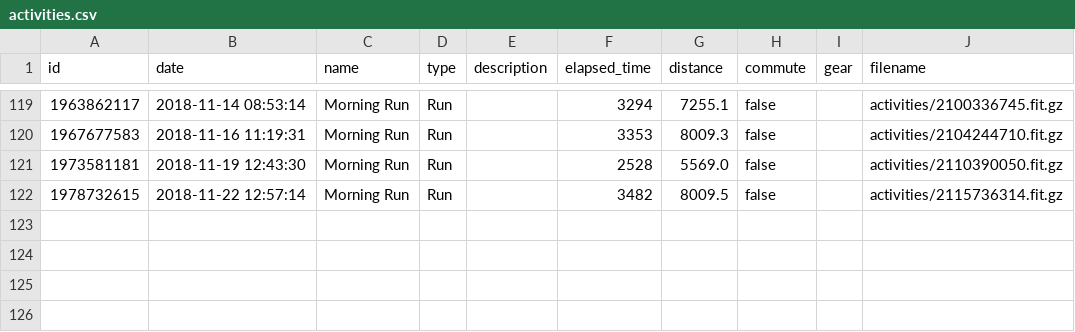
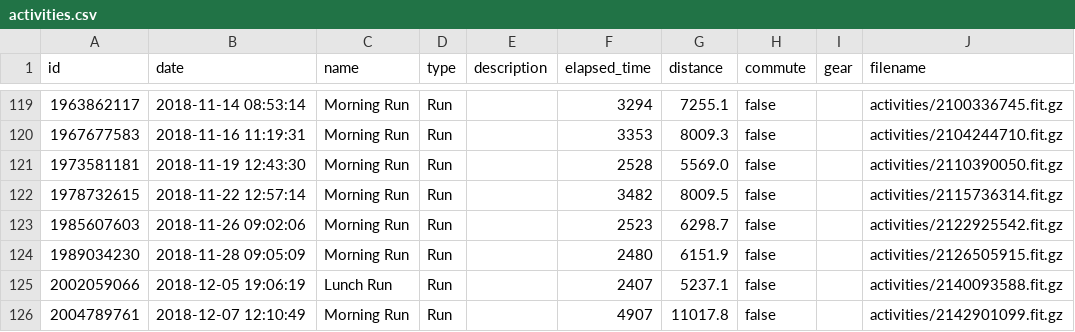
Before and after one commit to gburin/presentations, a CSV file: dia_saude_mental_2018/data/strava_data/activities.csv, drawn as a sheet; only a part is shown, gaps mark what is left out; the diff names each change by its address in the sheet, - before the commit and + after, or states it on an @@ line.

Commit message:
added new strava data from 11k run

```diff
--- a/dia_saude_mental_2018/data/strava_data/activities.csv
+++ b/dia_saude_mental_2018/data/strava_data/activities.csv
+row 123: 1985607603 | 2018-11-26 09:02:06 | Morning Run | Run |  | 2523 | 6298.7 | false |  | activities/2122925542.fit.gz
+row 124: 1989034230 | 2018-11-28 09:05:09 | Morning Run | Run |  | 2480 | 6151.9 | false |  | activities/2126505915.fit.gz
+row 125: 2002059066 | 2018-12-05 19:06:19 | Lunch Run | Run |  | 2407 | 5237.1 | false |  | activities/2140093588.fit.gz
+row 126: 2004789761 | 2018-12-07 12:10:49 | Morning Run | Run |  | 4907 | 11017.8 | false |  | activities/2142901099.fit.gz
```
Also changed, not shown: dia_saude_mental_2018/data/strava_data/kudos.csv, 8 other files.
